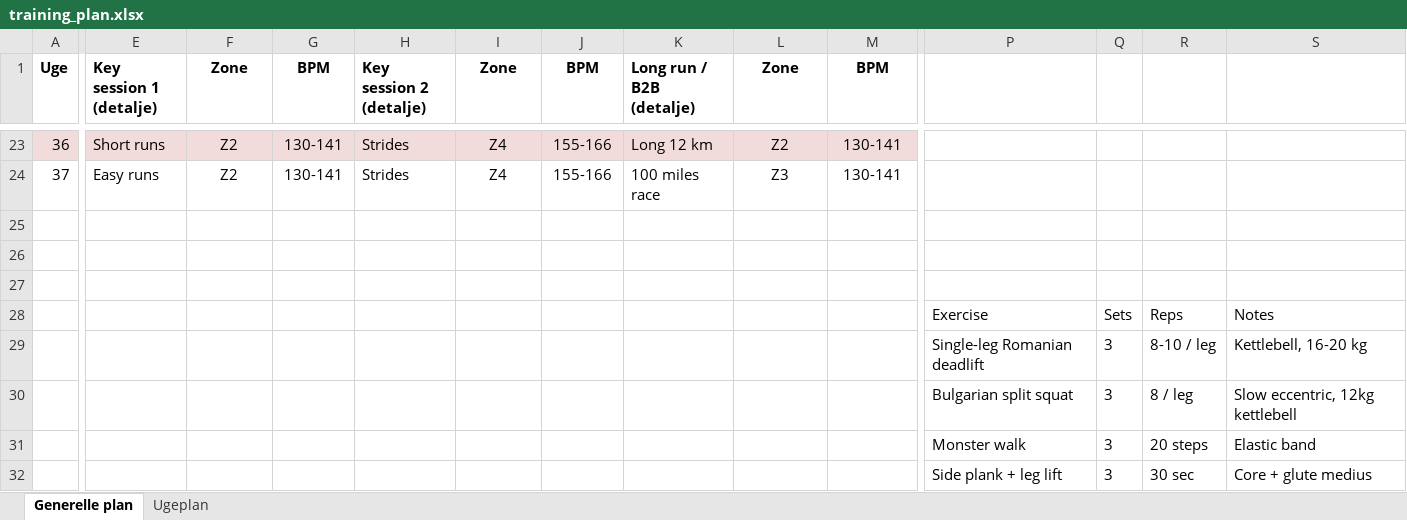
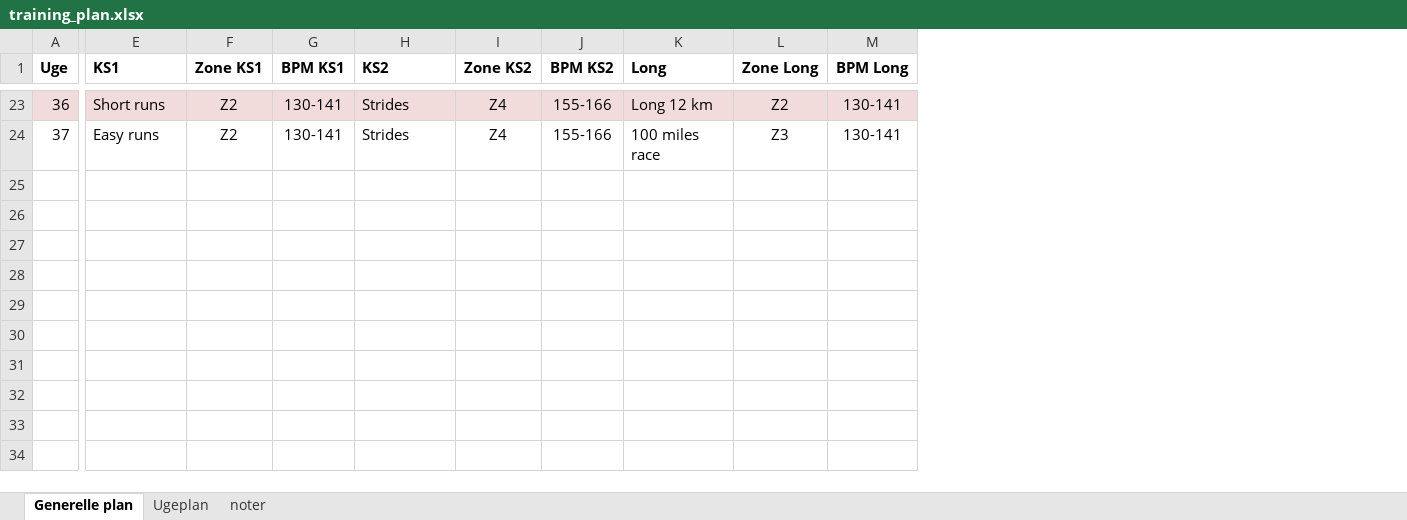
Before and after one commit to PDRohde/rohderunning, an Excel workbook: data/training_plan.xlsx, sheet Generelle plan, drawn as a sheet; only a part is shown, gaps mark what is left out; values as stored, in another font and other column widths than the file's, no borders; charts and pictures not drawn; rows hold the shown columns only; the diff covers the shown part only; the diff names each change by its address in the sheet, - before the commit and + after, or states it on an @@ line.

```diff
--- a/data/training_plan.xlsx (sheet Generelle plan)
+++ b/data/training_plan.xlsx (sheet Generelle plan)
+sheet tab: noter
-column P, empty
-column Q, empty
-column R, empty
-column S, empty
-E1: Key session 1 (detalje)
+E1: KS1
-F1: Zone
+F1: Zone KS1
-G1: BPM
+G1: BPM KS1
-H1: Key session 2 (detalje)
+H1: KS2
-I1: Zone
+I1: Zone KS2
-J1: BPM
+J1: BPM KS2
-K1: Long run / B2B (detalje)
+K1: Long
-L1: Zone
+L1: Zone Long
-M1: BPM
+M1: BPM Long
-row 25: (empty)
-row 26: (empty)
-row 27: (empty)
-row 28:  |  |  |  |  |  |  |  |  |  | Exercise | Sets | Reps | Notes
-row 29:  |  |  |  |  |  |  |  |  |  | Single-leg Romanian deadlift | 3 | 8-10 / leg | Kettlebell, 16-20 kg
-row 30:  |  |  |  |  |  |  |  |  |  | Bulgarian split squat | 3 | 8 / leg | Slow eccentric, 12kg kettlebell
-row 31:  |  |  |  |  |  |  |  |  |  | Monster walk | 3 | 20 steps | Elastic band
-row 32:  |  |  |  |  |  |  |  |  |  | Side plank + leg lift | 3 | 30 sec | Core + glute medius
```
Also changed, not shown: 8 removed rows elsewhere in this sheet, sheet Ugeplan, formulas that keep their value, charts or pictures, 9 other files.
